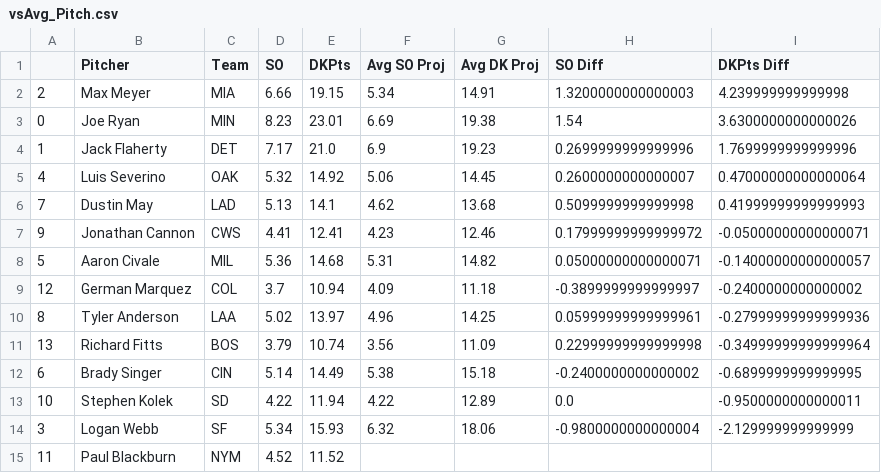
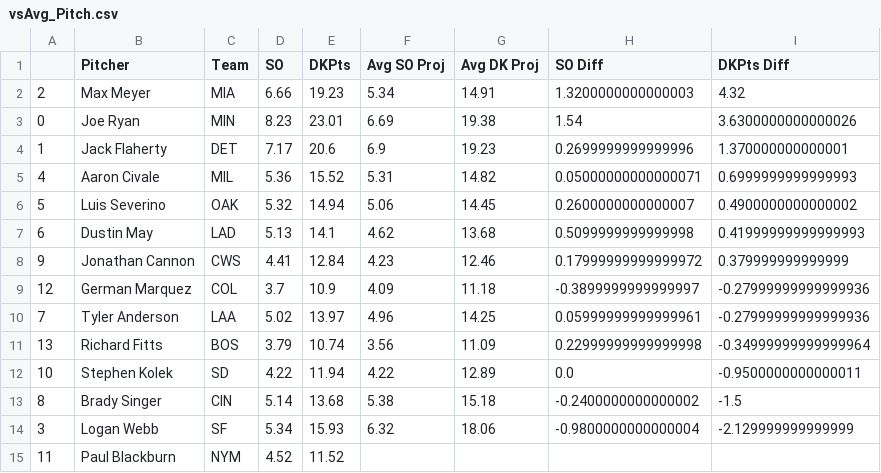
Before and after one commit to JonPGH/slateProj, a CSV file: Data/vsAvg_Pitch.csv, drawn as a sheet.

```diff
--- a/Data/vsAvg_Pitch.csv
+++ b/Data/vsAvg_Pitch.csv
@@ -1,14 +1,14 @@
 ,Pitcher,Team,SO,DKPts,Avg SO Proj,Avg DK Proj,SO Diff,DKPts Diff
-2,Max Meyer,MIA,6.66,19.15,5.34,14.91,1.3200000000000003,4.239999999999998
+2,Max Meyer,MIA,6.66,19.23,5.34,14.91,1.3200000000000003,4.32
 0,Joe Ryan,MIN,8.23,23.01,6.69,19.38,1.54,3.6300000000000026
-1,Jack Flaherty,DET,7.17,21.0,6.9,19.23,0.2699999999999996,1.7699999999999996
-4,Luis Severino,OAK,5.32,14.92,5.06,14.45,0.2600000000000007,0.47000000000000064
-7,Dustin May,LAD,5.13,14.1,4.62,13.68,0.5099999999999998,0.41999999999999993
-9,Jonathan Cannon,CWS,4.41,12.41,4.23,12.46,0.17999999999999972,-0.05000000000000071
-5,Aaron Civale,MIL,5.36,14.68,5.31,14.82,0.05000000000000071,-0.14000000000000057
-12,German Marquez,COL,3.7,10.94,4.09,11.18,-0.3899999999999997,-0.2400000000000002
-8,Tyler Anderson,LAA,5.02,13.97,4.96,14.25,0.05999999999999961,-0.27999999999999936
+1,Jack Flaherty,DET,7.17,20.6,6.9,19.23,0.2699999999999996,1.370000000000001
+4,Aaron Civale,MIL,5.36,15.52,5.31,14.82,0.05000000000000071,0.6999999999999993
+5,Luis Severino,OAK,5.32,14.94,5.06,14.45,0.2600000000000007,0.4900000000000002
+6,Dustin May,LAD,5.13,14.1,4.62,13.68,0.5099999999999998,0.41999999999999993
+9,Jonathan Cannon,CWS,4.41,12.84,4.23,12.46,0.17999999999999972,0.379999999999999
+12,German Marquez,COL,3.7,10.9,4.09,11.18,-0.3899999999999997,-0.27999999999999936
+7,Tyler Anderson,LAA,5.02,13.97,4.96,14.25,0.05999999999999961,-0.27999999999999936
 13,Richard Fitts,BOS,3.79,10.74,3.56,11.09,0.22999999999999998,-0.34999999999999964
-6,Brady Singer,CIN,5.14,14.49,5.38,15.18,-0.2400000000000002,-0.6899999999999995
 10,Stephen Kolek,SD,4.22,11.94,4.22,12.89,0.0,-0.9500000000000011
+8,Brady Singer,CIN,5.14,13.68,5.38,15.18,-0.2400000000000002,-1.5
 3,Logan Webb,SF,5.34,15.93,6.32,18.06,-0.9800000000000004,-2.129999999999999
```
Also changed, not shown: Data/Tableau_DailyHitterProj.csv, Data/Tableau_DailyPitcherProj.csv, 7 other files.
